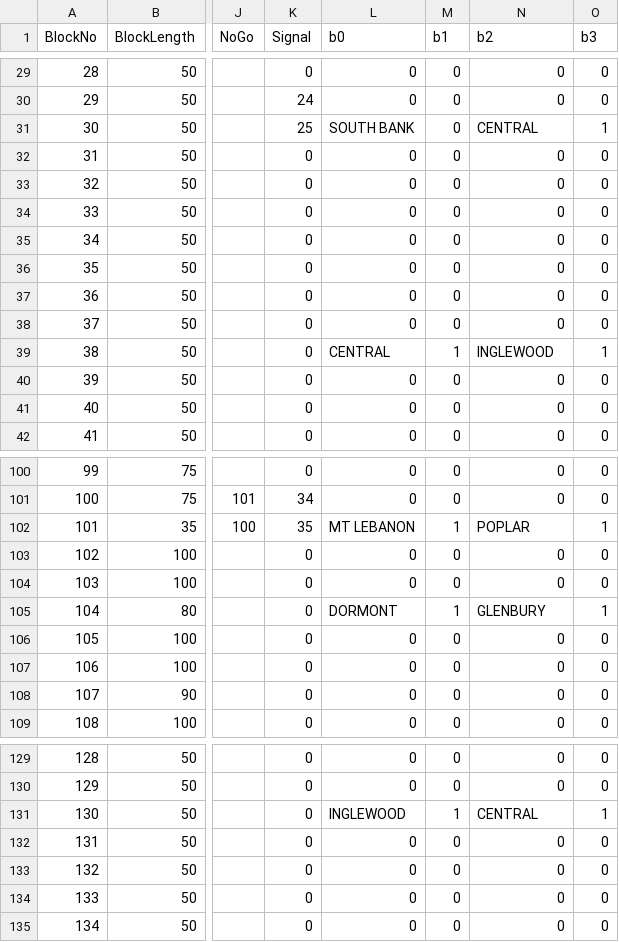
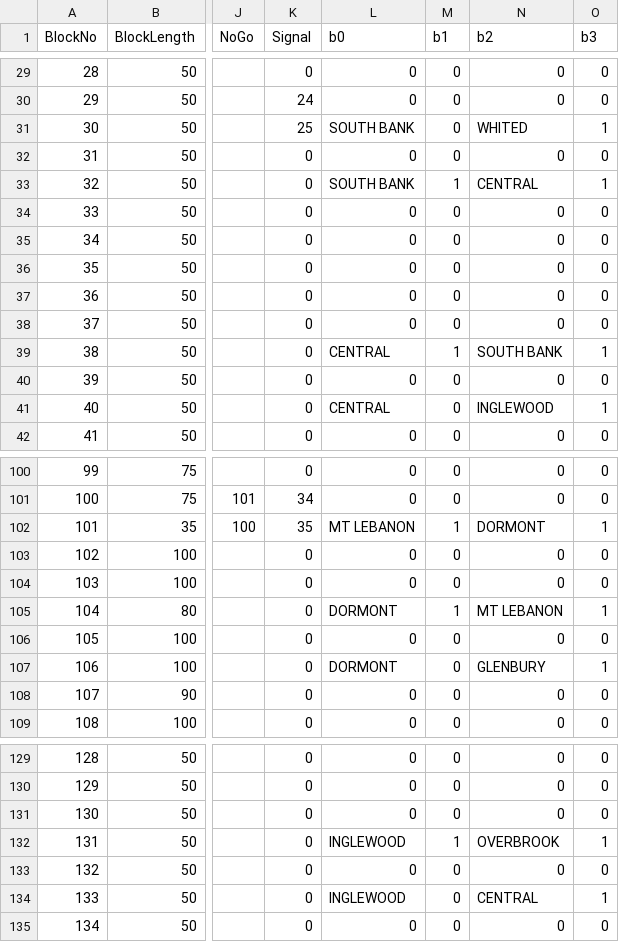
Before and after one commit to ZekeMariotti/ECE1140, a CSV file: src/TrackModel/GreenLine.csv, drawn as a sheet; only a part is shown, gaps mark what is left out; the diff covers the shown part only; the diff names each change by its address in the sheet, - before the commit and + after, or states it on an @@ line.

```diff
--- a/src/TrackModel/GreenLine.csv
+++ b/src/TrackModel/GreenLine.csv
-N31 (b2): CENTRAL
+N31 (b2): WHITED
-L33 (b0): 0
+L33 (b0): SOUTH BANK
-M33 (b1): 0
+M33 (b1): 1
-N33 (b2): 0
+N33 (b2): CENTRAL
-O33 (b3): 0
+O33 (b3): 1
-N39 (b2): INGLEWOOD
+N39 (b2): SOUTH BANK
-L41 (b0): 0
+L41 (b0): CENTRAL
-N41 (b2): 0
+N41 (b2): INGLEWOOD
-O41 (b3): 0
+O41 (b3): 1
-N102 (b2): POPLAR
+N102 (b2): DORMONT
-N105 (b2): GLENBURY
+N105 (b2): MT LEBANON
-L107 (b0): 0
+L107 (b0): DORMONT
-N107 (b2): 0
+N107 (b2): GLENBURY
-O107 (b3): 0
+O107 (b3): 1
-L131 (b0): INGLEWOOD
+L131 (b0): 0
-M131 (b1): 1
+M131 (b1): 0
-N131 (b2): CENTRAL
+N131 (b2): 0
-O131 (b3): 1
+O131 (b3): 0
-L132 (b0): 0
+L132 (b0): INGLEWOOD
-M132 (b1): 0
+M132 (b1): 1
-N132 (b2): 0
+N132 (b2): OVERBROOK
-O132 (b3): 0
+O132 (b3): 1
-L134 (b0): 0
+L134 (b0): INGLEWOOD
-N134 (b2): 0
+N134 (b2): CENTRAL
-O134 (b3): 0
+O134 (b3): 1
```
Also changed, not shown: 38 edited cells elsewhere in this file, 3 other files.
